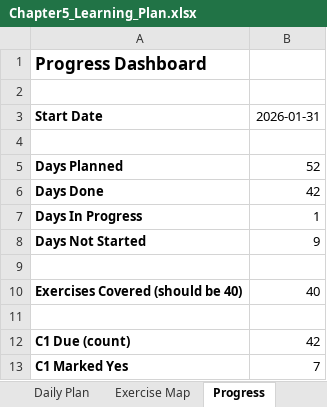
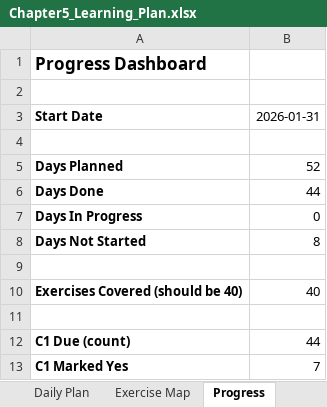
Before and after one commit to Archimondstat/resnick-notes, an Excel workbook: Chapter5_Learning_Plan.xlsx, sheet Progress, drawn as a sheet; values as stored, in another font and other column widths than the file's, no borders; the diff names each change by its address in the sheet, - before the commit and + after, or states it on an @@ line.

```diff
--- a/Chapter5_Learning_Plan.xlsx (sheet Progress)
+++ b/Chapter5_Learning_Plan.xlsx (sheet Progress)
-B6: 42
+B6: 44
-B7: 1
+B7: 0
-B8: 9
+B8: 8
-B12: 42
+B12: 44
```
Also changed, not shown: sheet Daily Plan, 9 other files.
